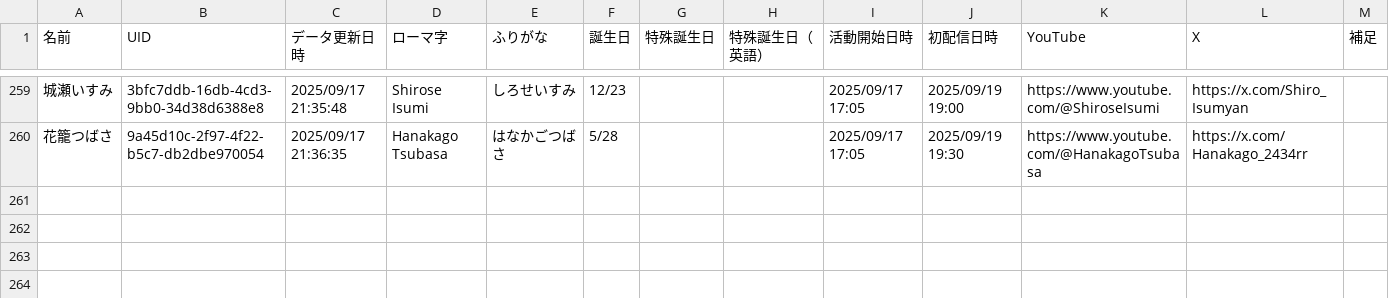
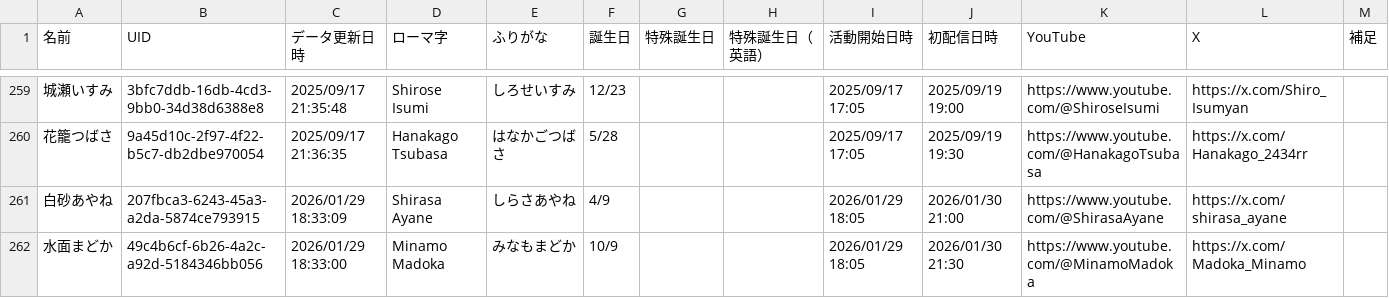
Before and after one commit to magicien/Nij.iCal, a CSV file: docs/data/talents.csv, drawn as a sheet; only a part is shown, gaps mark what is left out; rows hold the shown columns only; the diff names each change by its address in the sheet, - before the commit and + after, or states it on an @@ line.

```diff
--- a/docs/data/talents.csv
+++ b/docs/data/talents.csv
+row 261: 白砂あやね | 207fbca3-6243-45a3-a2da-5874ce793915 | 2026/01/29 18:33:09 | Shirasa Ayane | しらさあやね | 4/9 |  |  | 2026/01/29 18:05 | 2026/01/30 21:00 | https://www.youtube.com/@ShirasaAyane | https://x.com/shirasa_ayane
+row 262: 水面まどか | 49c4b6cf-6b26-4a2c-a92d-5184346bb056 | 2026/01/29 18:33:00 | Minamo Madoka | みなもまどか | 10/9 |  |  | 2026/01/29 18:05 | 2026/01/30 21:30 | https://www.youtube.com/@MinamoMadoka | https://x.com/Madoka_Minamo
```
Also changed, not shown: 8 other files.
